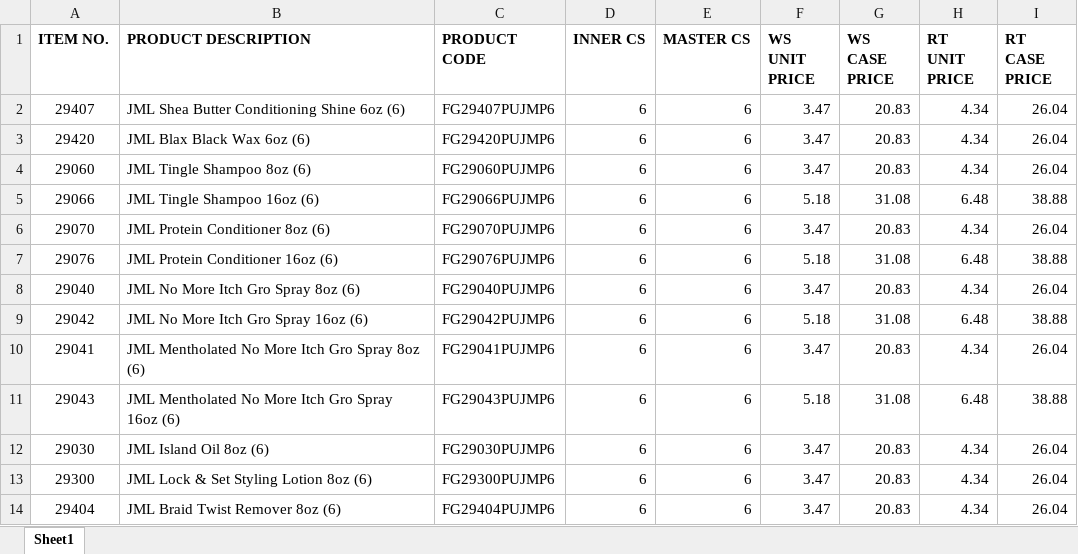
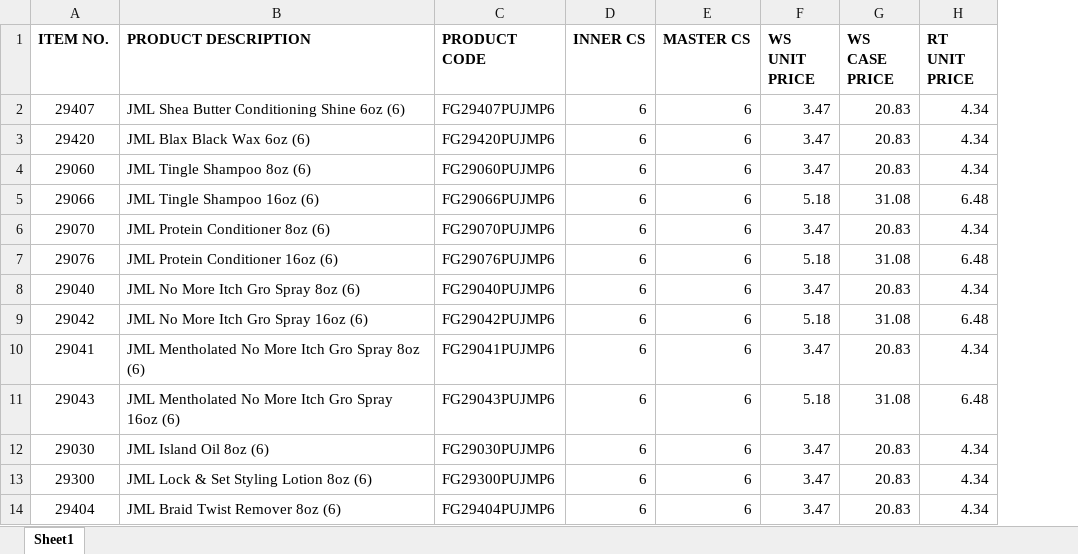
Before and after one commit to youngsunlee07/pricecheck, an Excel workbook: UBP_Price.xlsx, sheet Sheet1, drawn as a sheet; only a part is shown; values as stored, in another font and other column widths than the file's, no borders; the diff names each change by its address in the sheet, - before the commit and + after, or states it on an @@ line.

Commit message:
remove RT CASE PRICE

```diff
--- a/UBP_Price.xlsx (sheet Sheet1)
+++ b/UBP_Price.xlsx (sheet Sheet1)
-column I (RT CASE PRICE), rows 2-14: 26.04 | 26.04 | 26.04 | 38.88 | 26.04 | 38.88 | 26.04 | 38.88 | 26.04 | 38.88 | 26.04 | 26.04 | 26.04
```
